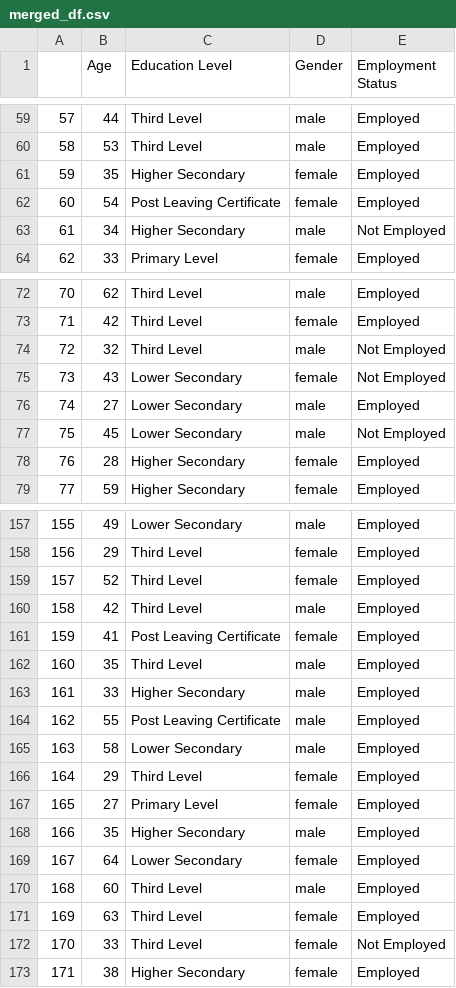
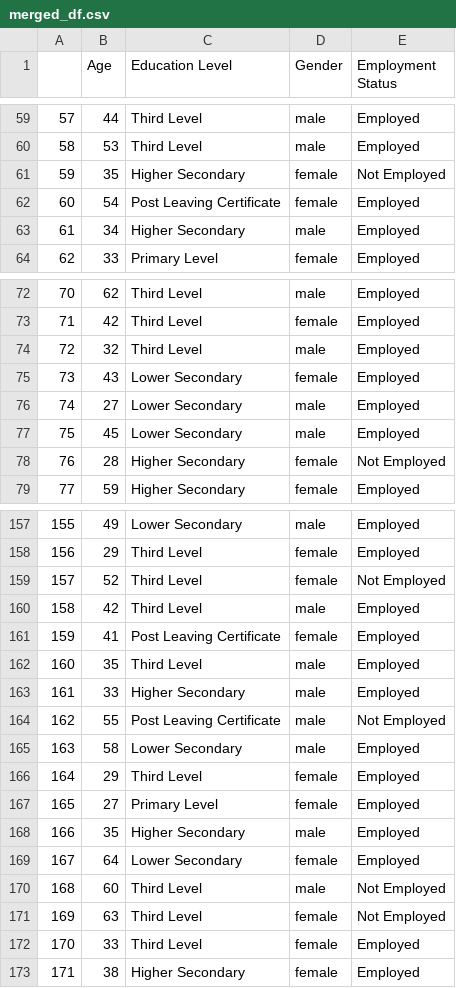
Before and after one commit to martinaobrien/GMIT-Programme-for-Data-Analysis-Project---Simulation, a CSV file: merged_df.csv, drawn as a sheet; only a part is shown, gaps mark what is left out; the diff covers the shown part only.

```diff
--- a/merged_df.csv
+++ b/merged_df.csv
@@ -60,5 +60,5 @@
 58,53,Third Level,male,Employed
-59,35,Higher Secondary,female,Employed
+59,35,Higher Secondary,female,Not Employed
 60,54,Post Leaving Certificate,female,Employed
-61,34,Higher Secondary,male,Not Employed
+61,34,Higher Secondary,male,Employed
 62,33,Primary Level,female,Employed
@@ -73,7 +73,7 @@
 71,42,Third Level,female,Employed
-72,32,Third Level,male,Not Employed
-73,43,Lower Secondary,female,Not Employed
+72,32,Third Level,male,Employed
+73,43,Lower Secondary,female,Employed
 74,27,Lower Secondary,male,Employed
-75,45,Lower Secondary,male,Not Employed
-76,28,Higher Secondary,female,Employed
+75,45,Lower Secondary,male,Employed
+76,28,Higher Secondary,female,Not Employed
 77,59,Higher Secondary,female,Employed
@@ -158,3 +158,3 @@
 156,29,Third Level,female,Employed
-157,52,Third Level,female,Employed
+157,52,Third Level,female,Not Employed
 158,42,Third Level,male,Employed
@@ -163,3 +163,3 @@
 161,33,Higher Secondary,male,Employed
-162,55,Post Leaving Certificate,male,Employed
+162,55,Post Leaving Certificate,male,Not Employed
 163,58,Lower Secondary,male,Employed
@@ -169,5 +169,5 @@
 167,64,Lower Secondary,female,Employed
-168,60,Third Level,male,Employed
-169,63,Third Level,female,Employed
-170,33,Third Level,female,Not Employed
+168,60,Third Level,male,Not Employed
+169,63,Third Level,female,Not Employed
+170,33,Third Level,female,Employed
 171,38,Higher Secondary,female,Employed
```
Also changed, not shown: 13 edited cells elsewhere in this file, 1 other file.
